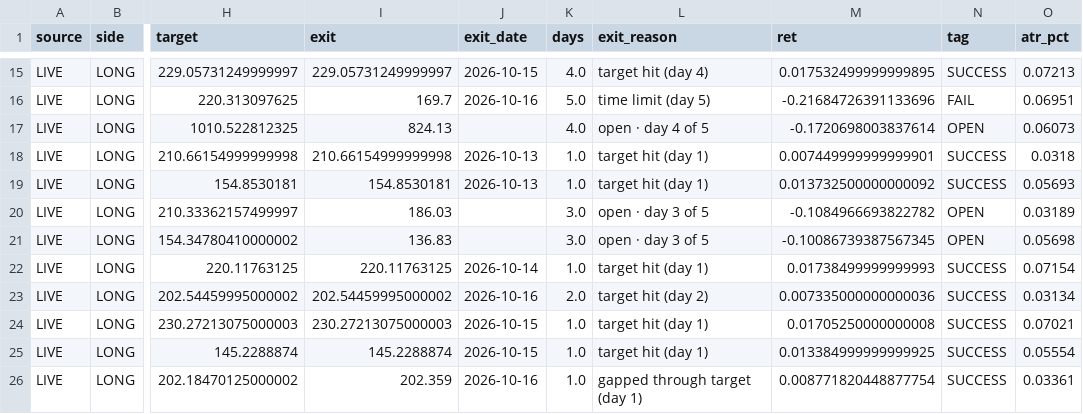
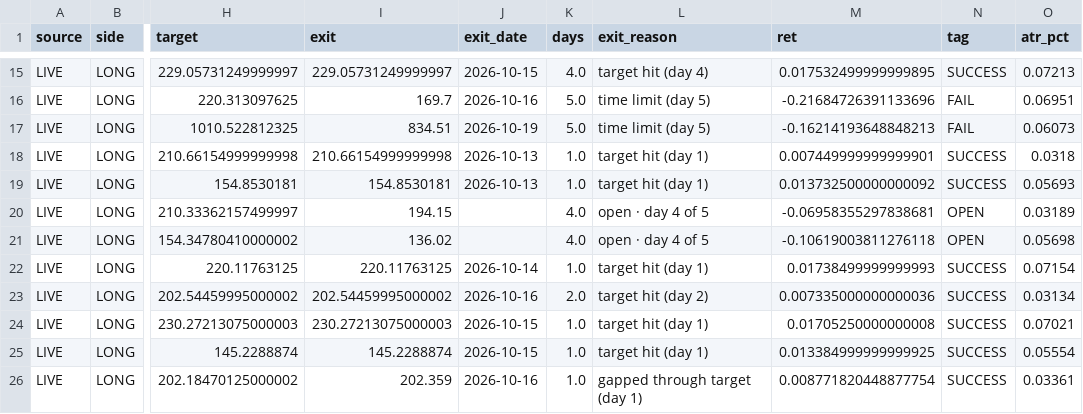
Before and after one commit to sujansannidhi/extreme-move-screener, a CSV file: out/ledger.csv, drawn as a sheet; only a part is shown, gaps mark what is left out; the diff covers the shown part only; the diff names each change by its address in the sheet, - before the commit and + after, or states it on an @@ line.

```diff
--- a/out/ledger.csv
+++ b/out/ledger.csv
-I17 (exit): 824.13
+I17 (exit): 834.51
-J17 (exit_date): (empty)
+J17 (exit_date): 2026-10-19
-K17 (days): 4.0
+K17 (days): 5.0
-L17 (exit_reason): open · day 4 of 5
+L17 (exit_reason): time limit (day 5)
-M17 (ret): -0.1720698003837614
+M17 (ret): -0.16214193648848213
-N17 (tag): OPEN
+N17 (tag): FAIL
-I20 (exit): 186.03
+I20 (exit): 194.15
-K20:K21 (days): 3.0
+K20:K21 (days): 4.0
-L20:L21 (exit_reason): open · day 3 of 5
+L20:L21 (exit_reason): open · day 4 of 5
-M20 (ret): -0.1084966693822782
+M20 (ret): -0.06958355297838681
-I21 (exit): 136.83
+I21 (exit): 136.02
-M21 (ret): -0.10086739387567345
+M21 (ret): -0.10619003811276118
```
Also changed, not shown: 3 added rows and 43 edited cells elsewhere in this file, 3 other files.
